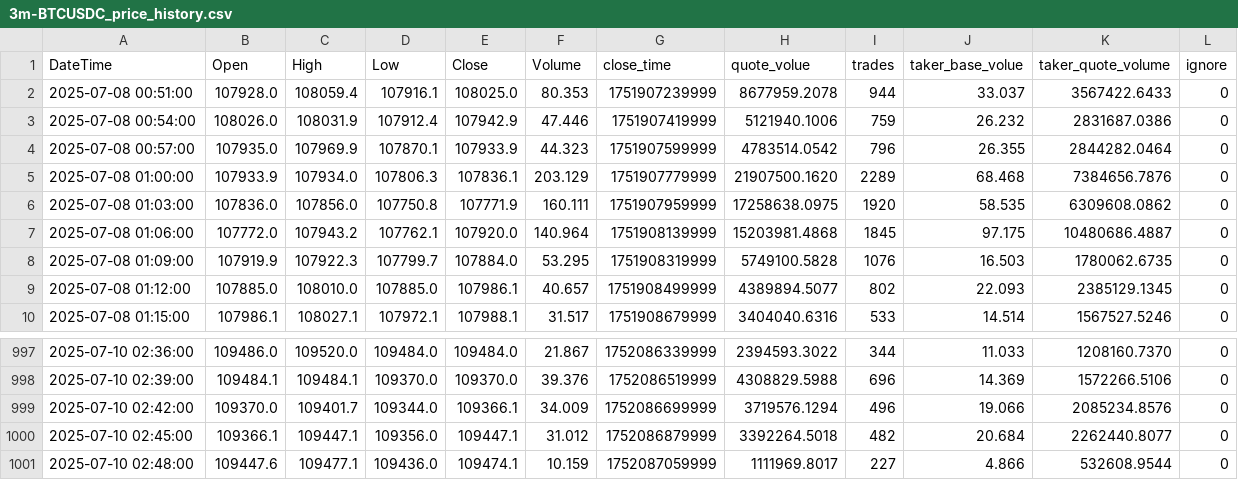
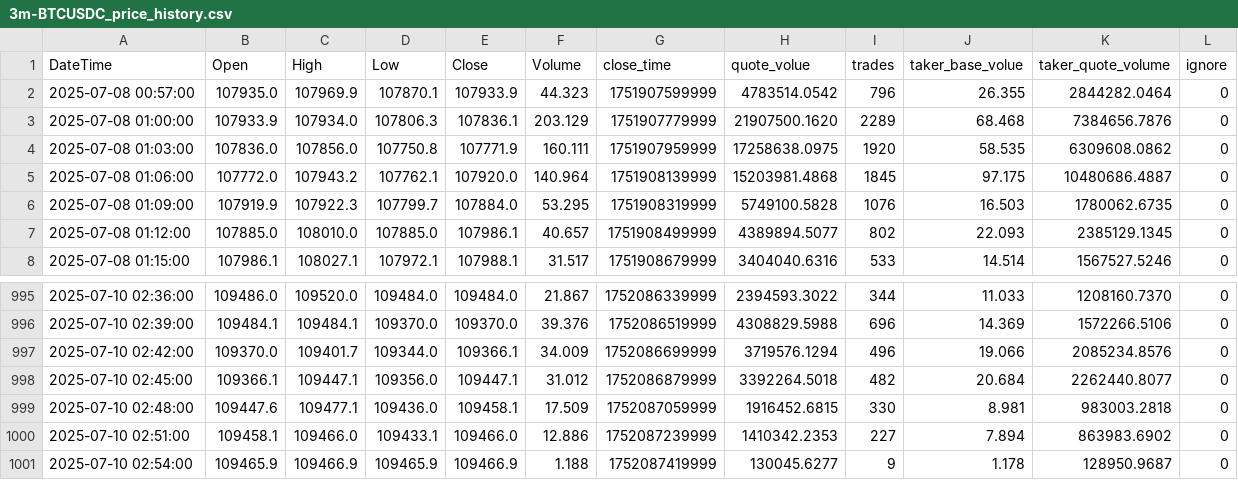
Before and after one commit to SaxonJeremye/hwy, a CSV file: share/3m-BTCUSDC_price_history.csv, drawn as a sheet; only a part is shown, gaps mark what is left out.

Commit message:
update share/3m-BTCUSDC_price_history.csv

```diff
--- a/share/3m-BTCUSDC_price_history.csv
+++ b/share/3m-BTCUSDC_price_history.csv
@@ -1,4 +1,2 @@
 DateTime,Open,High,Low,Close,Volume,close_time,quote_volue,trades,taker_base_volue,taker_quote_volume,ignore
-2025-07-08 00:51:00,107928.0,108059.4,107916.1,108025.0,80.353,1751907239999,8677959.2078,944,33.037,3567422.6433,0
-2025-07-08 00:54:00,108026.0,108031.9,107912.4,107942.9,47.446,1751907419999,5121940.1006,759,26.232,2831687.0386,0
 2025-07-08 00:57:00,107935.0,107969.9,107870.1,107933.9,44.323,1751907599999,4783514.0542,796,26.355,2844282.0464,0
@@ -1000,2 +998,4 @@ DateTime,Open,High,Low,Close,Volume,close_time,quote_volue,trades,taker_base_vol
 2025-07-10 02:45:00,109366.1,109447.1,109356.0,109447.1,31.012,1752086879999,3392264.5018,482,20.684,2262440.8077,0
-2025-07-10 02:48:00,109447.6,109477.1,109436.0,109474.1,10.159,1752087059999,1111969.8017,227,4.866,532608.9544,0
+2025-07-10 02:48:00,109447.6,109477.1,109436.0,109458.1,17.509,1752087059999,1916452.6815,330,8.981,983003.2818,0
+2025-07-10 02:51:00,109458.1,109466.0,109433.1,109466.0,12.886,1752087239999,1410342.2353,227,7.894,863983.6902,0
+2025-07-10 02:54:00,109465.9,109466.9,109465.9,109466.9,1.188,1752087419999,130045.6277,9,1.178,128950.9687,0
```
